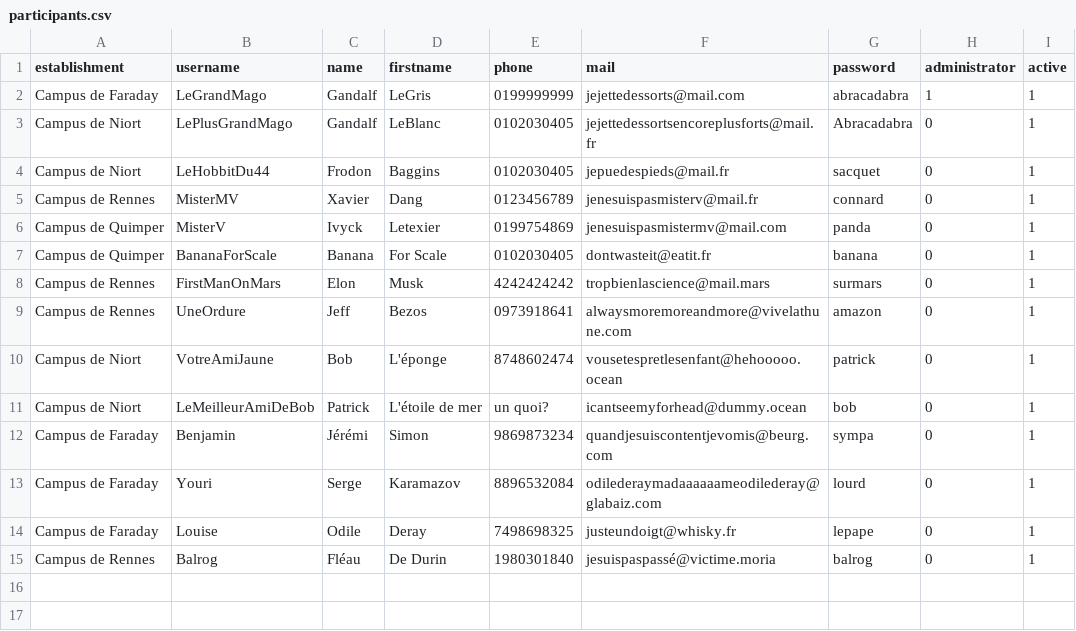
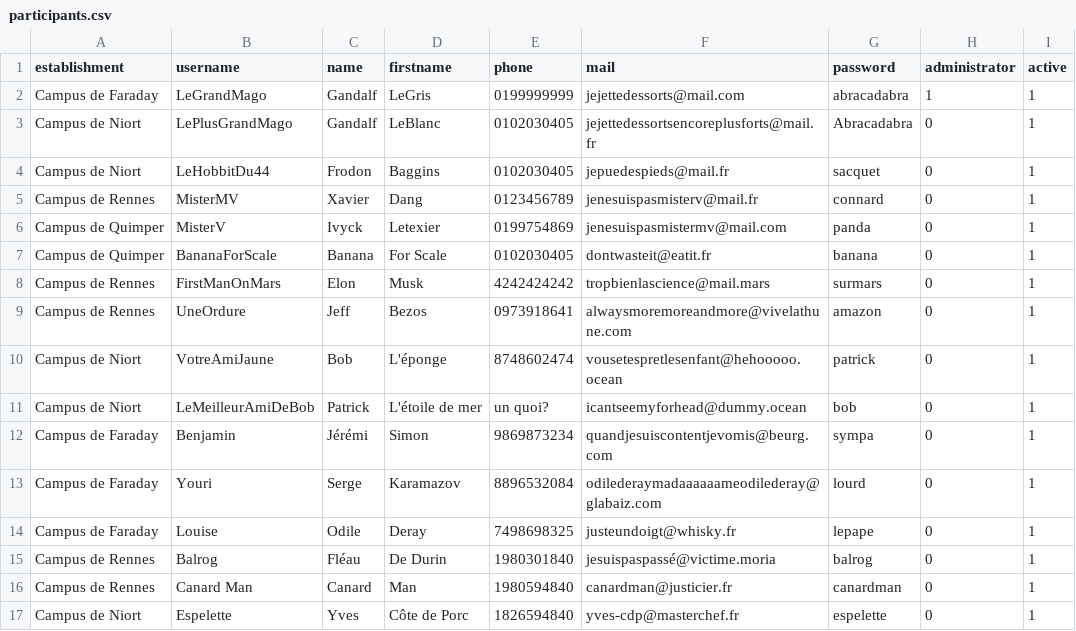
Before and after one commit to Masamune42/sortir.com, a CSV file: public/csv/participants.csv, drawn as a sheet.

Commit message:
2 funny users in csv

```diff
--- a/public/csv/participants.csv
+++ b/public/csv/participants.csv
@@ -15 +15,3 @@ Campus de Faraday,Louise,Odile,Deray,7498698325,justeundoigt@whisky.fr,lepape,0,
 Campus de Rennes,Balrog,Fléau,De Durin,1980301840,jesuispaspassé@victime.moria,balrog,0,1
+Campus de Rennes,Canard Man,Canard,Man,1980594840,canardman@justicier.fr,canardman,0,1
+Campus de Niort,Espelette,Yves,Côte de Porc,1826594840,yves-cdp@masterchef.fr,espelette,0,1
```
